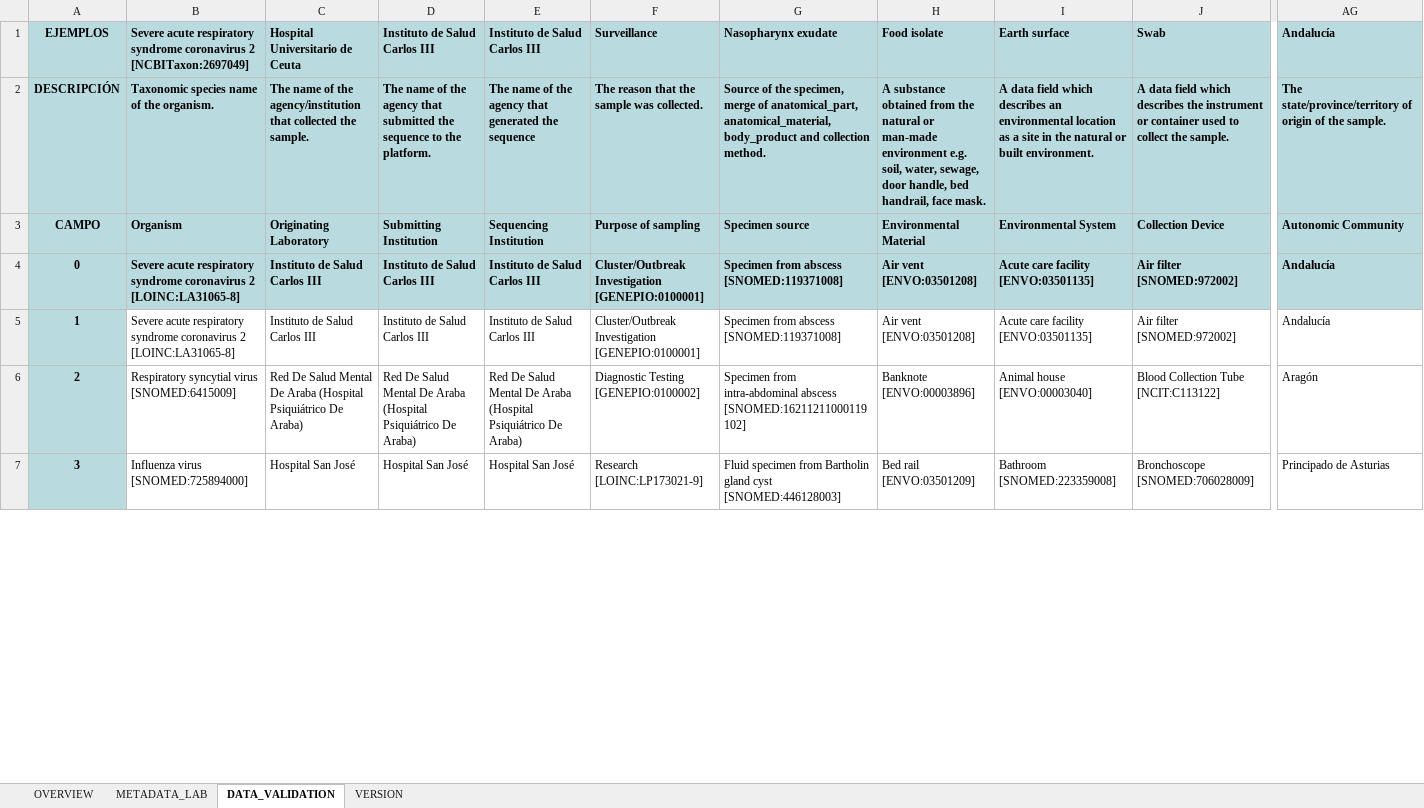
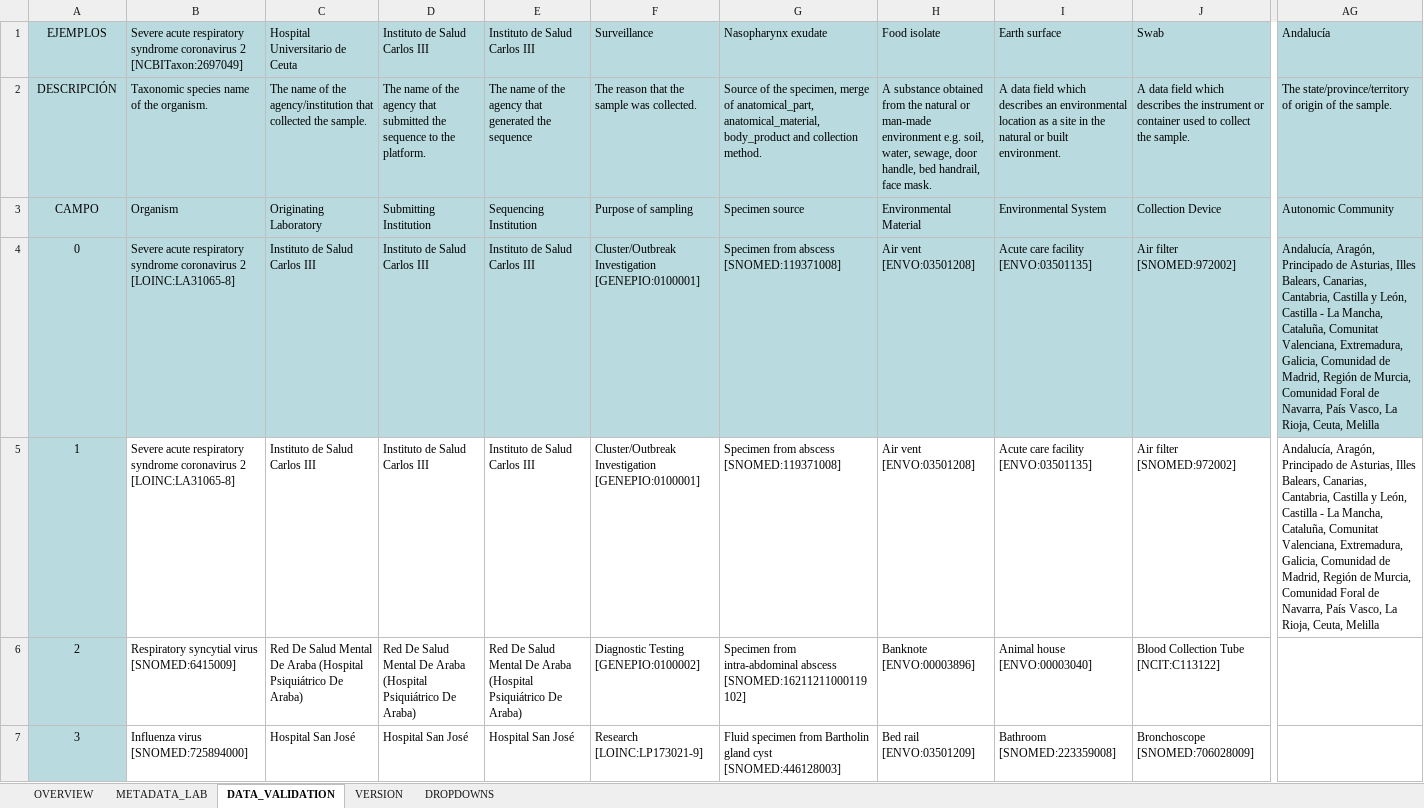
Before and after one commit to BU-ISCIII/relecov-tools, an Excel workbook: relecov_tools/assets/Relecov_metadata_template_v3.1.1.xlsx, sheet DATA_VALIDATION, drawn as a sheet; only a part is shown, gaps mark what is left out; values as stored, in another font and other column widths than the file's, no borders; the diff covers the shown part only; the diff names each change by its address in the sheet, - before the commit and + after, or states it on an @@ line.

```diff
--- a/relecov_tools/assets/Relecov_metadata_template_v3.1.1.xlsx (sheet DATA_VALIDATION)
+++ b/relecov_tools/assets/Relecov_metadata_template_v3.1.1.xlsx (sheet DATA_VALIDATION)
@@ sheet tab unhidden: DROPDOWNS @@
-A1:AG4 bold: on
+A1:AG4 bold: off
-AG4:AG5: Andalucía
+AG4:AG5: Andalucía, Aragón, Principado de Asturias, Illes Balears, Canarias, Cantabria, Castilla y León, Castilla - La Mancha, Cataluña, Comunitat Valenciana, Extremadura, Galicia, Comunidad de Madrid, Región de Murcia, Comunidad Foral de Navarra, País Vasco, La Rioja, Ceuta, Melilla
-A5:A7 bold: on
+A5:A7 bold: off
-AG6: Aragón
+AG6: (empty)
-AG7: Principado de Asturias
+AG7: (empty)
```
Also changed, not shown: 12 edited cells and cell formats elsewhere in this sheet, sheet METADATA_LAB, sheet OVERVIEW, sheet VERSION, 1 other file.
